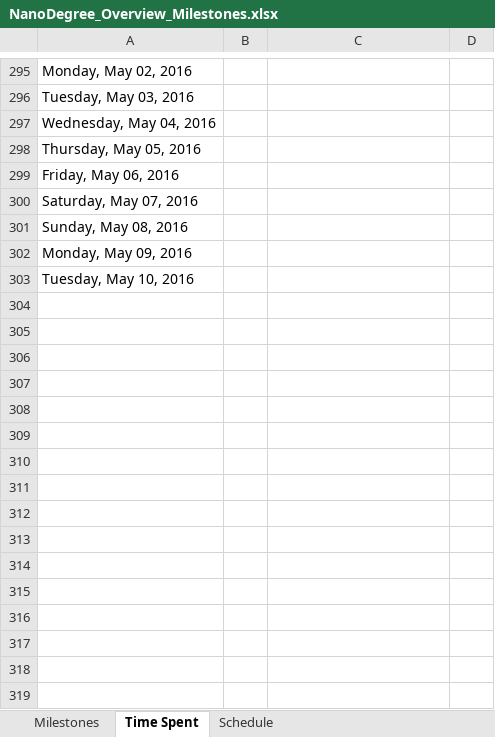
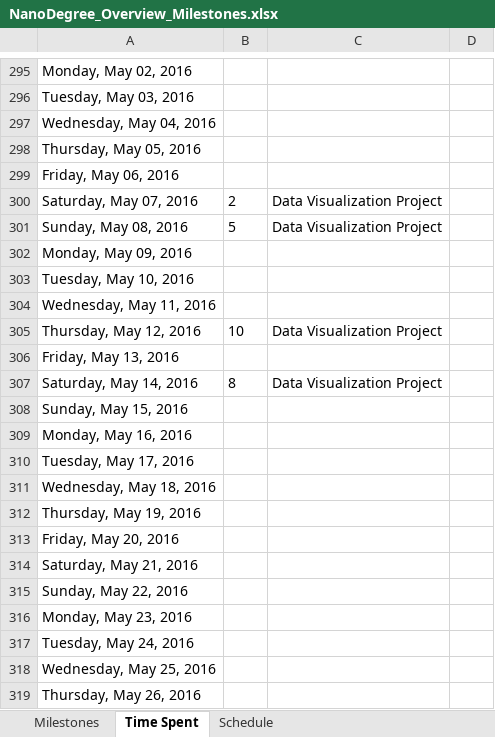
Before and after one commit to psuanm5030/DA_NanoDegree, an Excel workbook: A_Overall_Documents/NanoDegree_Overview_Milestones.xlsx, sheet Time Spent, drawn as a sheet; only a part is shown, gaps mark what is left out; values as stored, in another font and other column widths than the file's, no borders; charts and pictures and conditional formats not drawn; the diff covers the shown part only; the diff names each change by its address in the sheet, - before the commit and + after, or states it on an @@ line.

Commit message:
P6 - Data Visualization - First Commit

```diff
--- a/A_Overall_Documents/NanoDegree_Overview_Milestones.xlsx (sheet Time Spent)
+++ b/A_Overall_Documents/NanoDegree_Overview_Milestones.xlsx (sheet Time Spent)
-B300: (empty)
+B300: 2
-C300:C301: (empty)
+C300:C301: Data Visualization Project
-B301: (empty)
+B301: 5
+row 304: Wednesday, May 11, 2016
+row 305: Thursday, May 12, 2016 | 10 | Data Visualization Project
+row 306: Friday, May 13, 2016
+row 307: Saturday, May 14, 2016 | 8 | Data Visualization Project
+row 308: Sunday, May 15, 2016
+row 309: Monday, May 16, 2016
+row 310: Tuesday, May 17, 2016
+row 311: Wednesday, May 18, 2016
+row 312: Thursday, May 19, 2016
+row 313: Friday, May 20, 2016
+row 314: Saturday, May 21, 2016
+row 315: Sunday, May 22, 2016
+row 316: Monday, May 23, 2016
+row 317: Tuesday, May 24, 2016
+row 318: Wednesday, May 25, 2016
+row 319: Thursday, May 26, 2016
```
Also changed, not shown: 46 added rows and 11 edited cells elsewhere in this sheet, sheet Milestones, charts or pictures, 7 other files.
